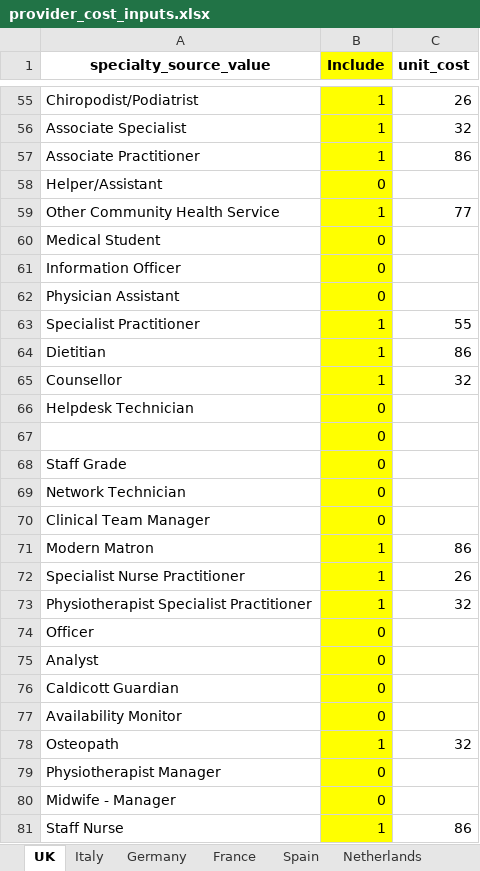
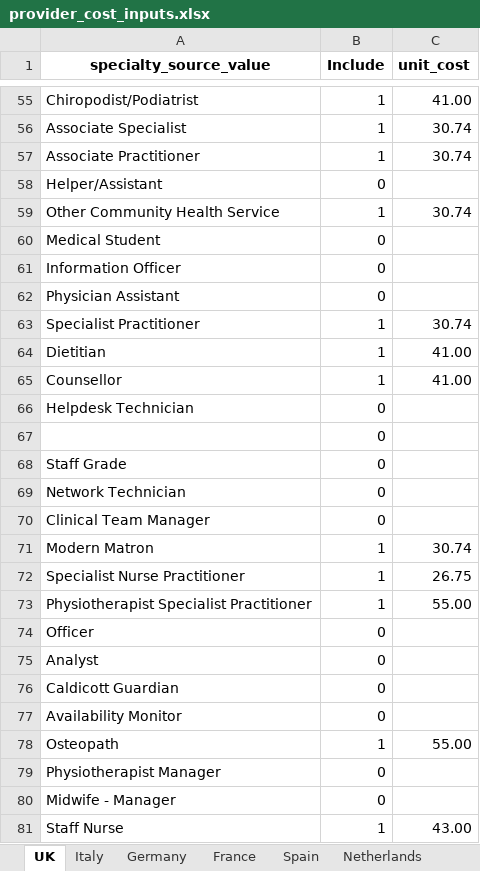
Before and after one commit to oxford-pharmacoepi/RefractureStudy, an Excel workbook: 4_HealthEconomics/Inputs/provider_cost_inputs.xlsx, sheet UK, drawn as a sheet; only a part is shown, gaps mark what is left out; values as stored, in another font and other column widths than the file's, no borders; the diff covers the shown part only; the diff names each change by its address in the sheet, - before the commit and + after, or states it on an @@ line.

```diff
--- a/4_HealthEconomics/Inputs/provider_cost_inputs.xlsx (sheet UK)
+++ b/4_HealthEconomics/Inputs/provider_cost_inputs.xlsx (sheet UK)
-B1:B81 fill: #FFFF00
+B1:B81 fill: none
-C55 (unit_cost): 26
+C55 (unit_cost): 41.00
-C56 (unit_cost): 32
+C56 (unit_cost): 30.74
-C57 (unit_cost): 86
+C57 (unit_cost): 30.74
-C59 (unit_cost): 77
+C59 (unit_cost): 30.74
-C63 (unit_cost): 55
+C63 (unit_cost): 30.74
-C64 (unit_cost): 86
+C64 (unit_cost): 41.00
-C65 (unit_cost): 32
+C65 (unit_cost): 41.00
-C71 (unit_cost): 86
+C71 (unit_cost): 30.74
-C72 (unit_cost): 26
+C72 (unit_cost): 26.75
-C73 (unit_cost): 32
+C73 (unit_cost): 55.00
-C78 (unit_cost): 32
+C78 (unit_cost): 55.00
-C81 (unit_cost): 86
+C81 (unit_cost): 43.00
```
Also changed, not shown: 102 edited cells and cell formats elsewhere in this sheet, sheet Netherlands, sheet Germany, sheet France, 3 other files.
